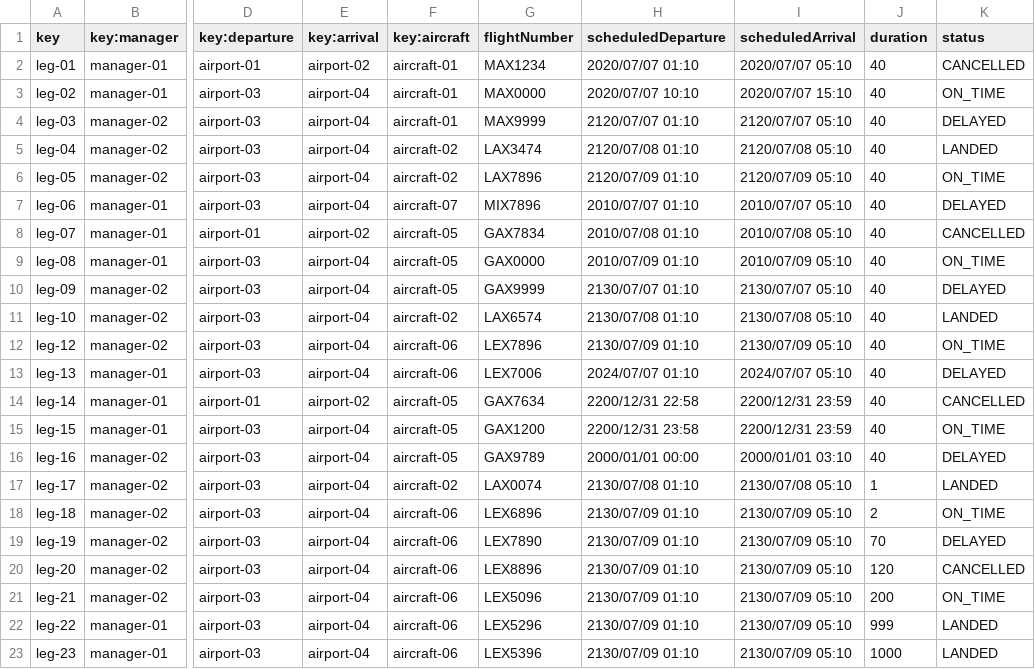
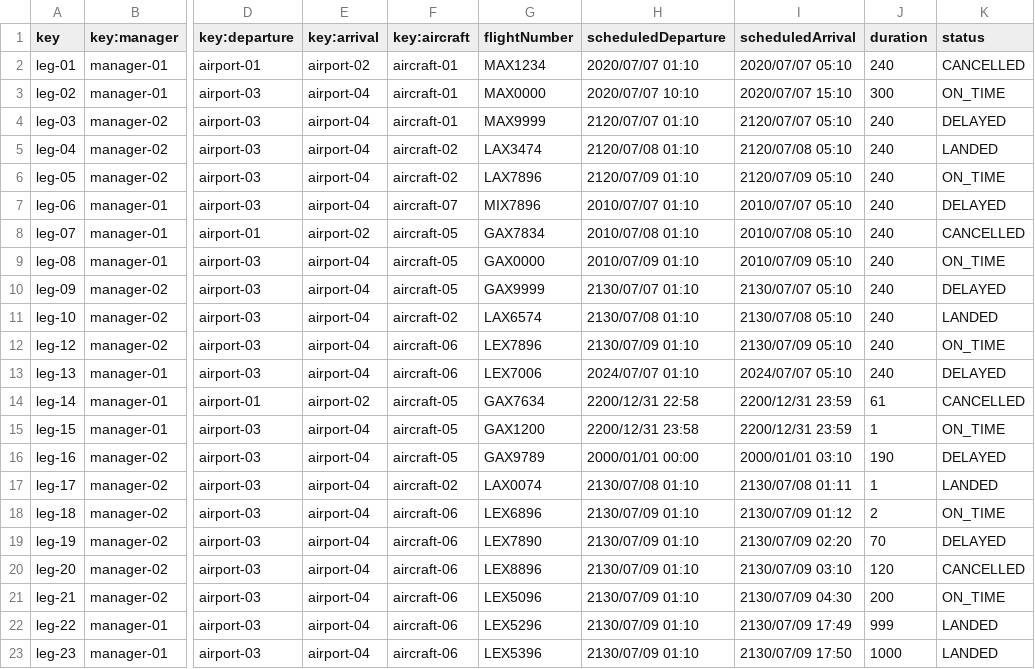
Before and after one commit to agudevbon/Acme-ANS-D03, a CSV file: src/main/resources/WEB-INF/data/sample/leg.csv, drawn as a sheet; only a part is shown, gaps mark what is left out; the diff names each change by its address in the sheet, - before the commit and + after, or states it on an @@ line.

```diff
--- a/src/main/resources/WEB-INF/data/sample/leg.csv
+++ b/src/main/resources/WEB-INF/data/sample/leg.csv
-J2 (duration): 40
+J2 (duration): 240
-J3 (duration): 40
+J3 (duration): 300
-J4:J13 (duration): 40
+J4:J13 (duration): 240
-J14 (duration): 40
+J14 (duration): 61
-J15 (duration): 40
+J15 (duration): 1
-J16 (duration): 40
+J16 (duration): 190
-I17 (scheduledArrival): 2130/07/08 05:10
+I17 (scheduledArrival): 2130/07/08 01:11
-I18 (scheduledArrival): 2130/07/09 05:10
+I18 (scheduledArrival): 2130/07/09 01:12
-I19 (scheduledArrival): 2130/07/09 05:10
+I19 (scheduledArrival): 2130/07/09 02:20
-I20 (scheduledArrival): 2130/07/09 05:10
+I20 (scheduledArrival): 2130/07/09 03:10
-I21 (scheduledArrival): 2130/07/09 05:10
+I21 (scheduledArrival): 2130/07/09 04:30
-I22 (scheduledArrival): 2130/07/09 05:10
+I22 (scheduledArrival): 2130/07/09 17:49
-I23 (scheduledArrival): 2130/07/09 05:10
+I23 (scheduledArrival): 2130/07/09 17:50
```
Also changed, not shown: 2 other files.
